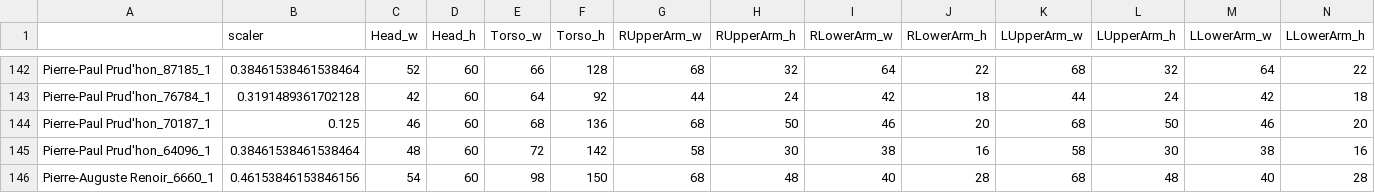
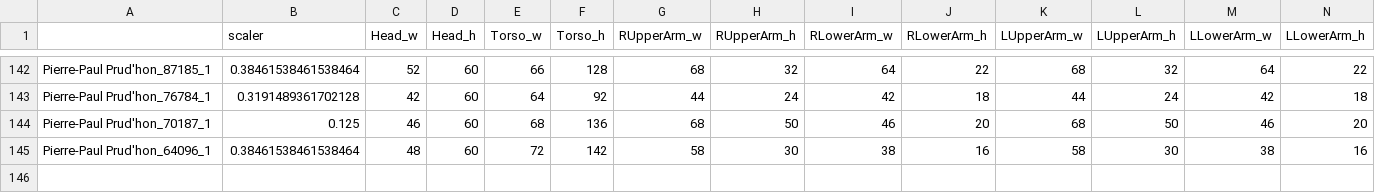
Before and after one commit to tintinrevient/joints-data, a CSV file: output/norm_segm.csv, drawn as a sheet; only a part is shown, gaps mark what is left out; rows hold the shown columns only; the diff names each change by its address in the sheet, - before the commit and + after, or states it on an @@ line.

```diff
--- a/output/norm_segm.csv
+++ b/output/norm_segm.csv
-row 146: Pierre-Auguste Renoir_6660_1 | 0.46153846153846156 | 54 | 60 | 98 | 150 | 68 | 48 | 40 | 28 | 68 | 48 | 40 | 28
```
Also changed, not shown: 44 other files.
